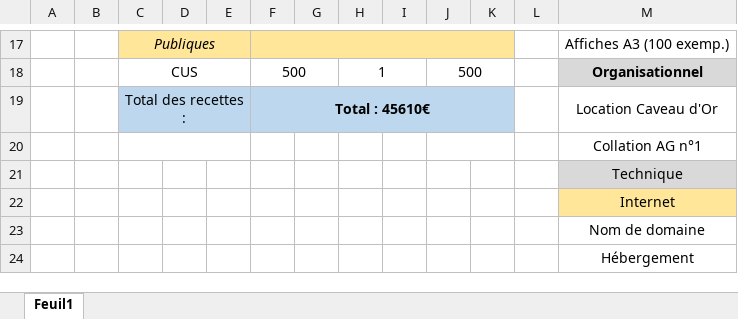
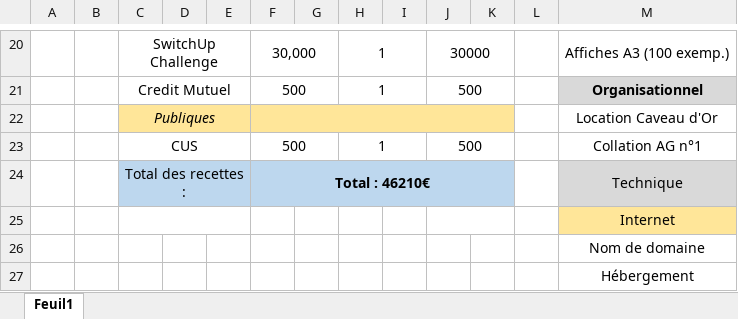
Before and after one commit to Choibedal/Suspendons, an Excel workbook: Doc/Previsionnel.xlsx, sheet Feuil1, drawn as a sheet; only a part is shown, gaps mark what is left out; values as stored, in another font and other column widths than the file's, no borders; removed rows and columns are numbered as before the commit, all else as after; the diff covers the shown part only; the diff names each change by its address in the sheet, - before the commit and + after, or states it on an @@ line.

```diff
--- a/Doc/Previsionnel.xlsx (sheet Feuil1)
+++ b/Doc/Previsionnel.xlsx (sheet Feuil1)
-C20: Publiques
+C20: SwitchUp Challenge
-C20:K20 fill: #FFE699
+C20:K20 fill: none
-C20 italic: on
+C20 italic: off
-F20: (empty)
+F20: 30,000
-F17:K17 merged
+F20:G20 merged
-H20: (empty)
+H20: 1
+H20:I20 merged
-J20: (empty)
+J20: 30000
+J20:K20 merged
-C21: CUS
+C21: Credit Mutuel
-C22: Total des recettes :
+C22: Publiques
-C22:K22 fill: #BDD7EE
+C22:K22 fill: #FFE699
-C22 italic: off
+C22 italic: on
-F22: Total : 45610€
+F22: (empty)
-C23: (empty)
+C23: CUS
-F23: (empty)
+F23: 500
+F23:G23 merged
-H23: (empty)
+H23: 1
+H23:I23 merged
-J23: (empty)
+J23: 500
-C24: (empty)
+C24: Total des recettes :
-C24:K24 fill: none
+C24:K24 fill: #BDD7EE
+C24:E24 merged
-F24: (empty)
+F24: Total : 46210€
+F24:K24 merged
+C25:E25 merged
+J25:K25 merged
```
Also changed, not shown: 6 added rows, 3 removed rows, 12 edited cells, cell formats and merged cells elsewhere in this sheet, formulas that keep their value.
